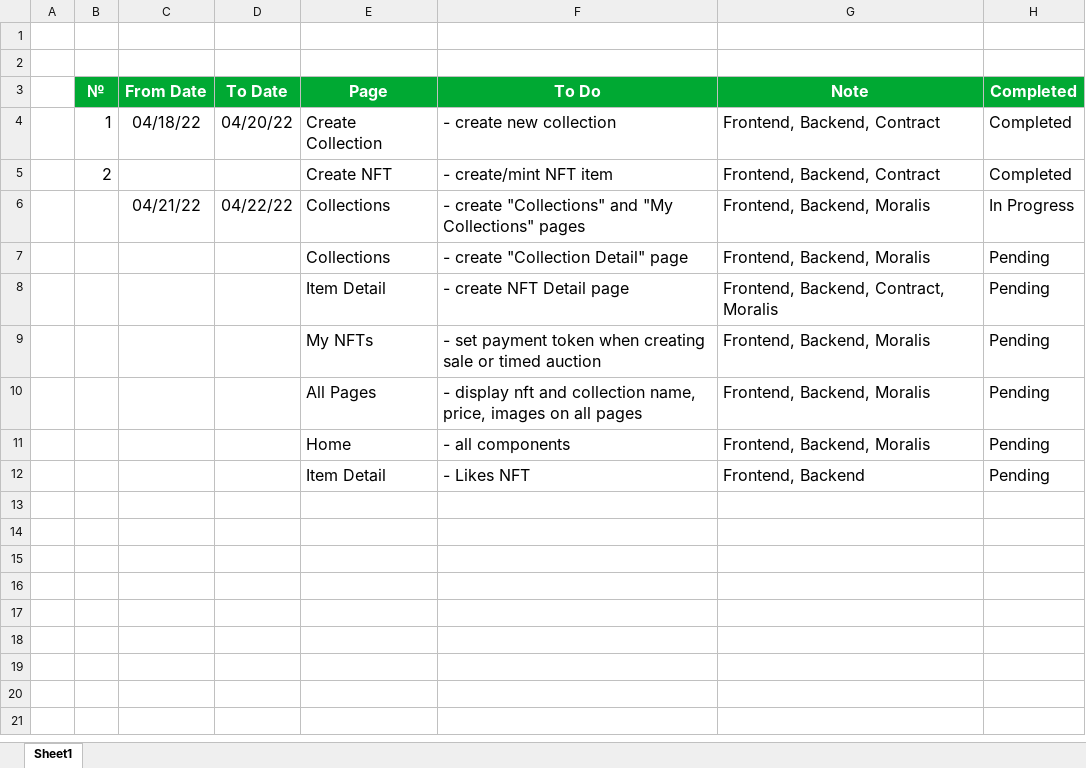
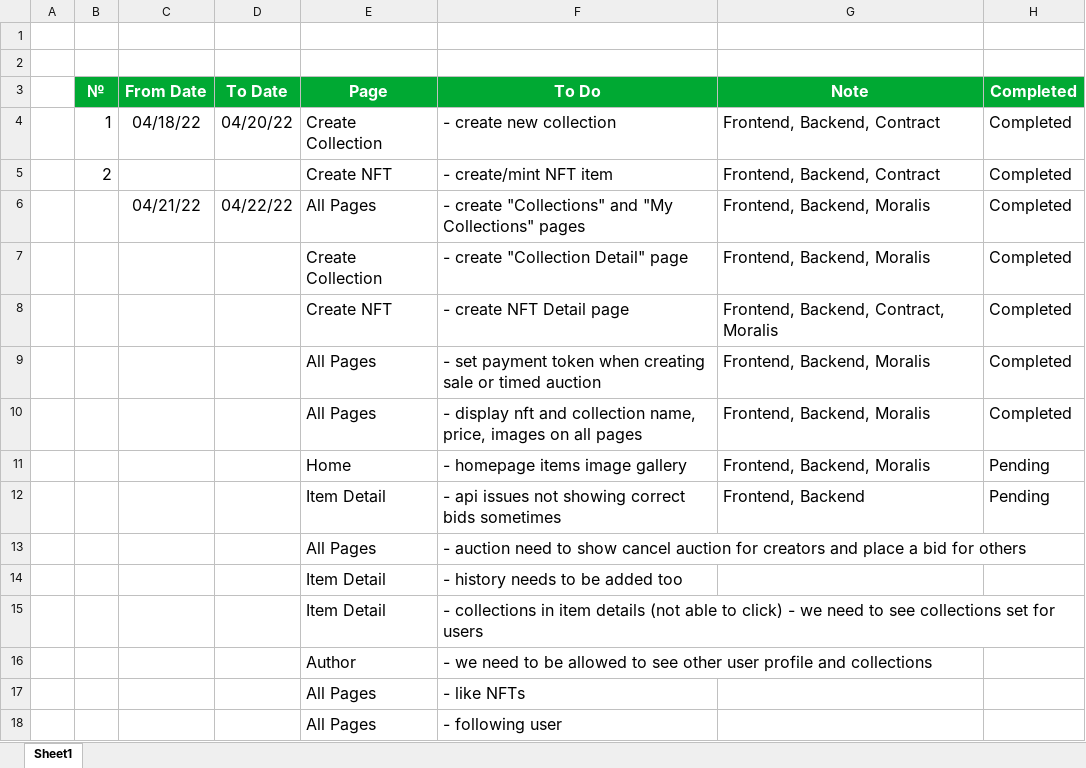
Before and after one commit to blkdot/corsacv2_nft_marketplace, an Excel workbook: schedule.xlsx, sheet Sheet1, drawn as a sheet; values as stored, in another font and other column widths than the file's, no borders; conditional formats not drawn; the diff names each change by its address in the sheet, - before the commit and + after, or states it on an @@ line.

```diff
--- a/schedule.xlsx (sheet Sheet1)
+++ b/schedule.xlsx (sheet Sheet1)
-E6 (Page): Collections
+E6 (Page): All Pages
-H6 (Completed): In Progress
+H6 (Completed): Completed
-E7 (Page): Collections
+E7 (Page): Create Collection
-H7:H10 (Completed): Pending
+H7:H10 (Completed): Completed
-E8 (Page): Item Detail
+E8 (Page): Create NFT
-E9 (Page): My NFTs
+E9 (Page): All Pages
-F11 (To Do): - all components
+F11 (To Do): - homepage items image gallery
-F12 (To Do): - Likes NFT
+F12 (To Do): - api issues not showing correct bids sometimes
+row 13:  |  |  |  | All Pages | - auction need to show cancel auction for creators and place a bid for others
+row 14:  |  |  |  | Item Detail | - history needs to be added too
+row 15:  |  |  |  | Item Detail | - collections in item details (not able to click) - we need to see collections set for users
+row 16:  |  |  |  | Author | - we need to be allowed to see other user profile and collections
+row 17:  |  |  |  | All Pages | - like NFTs
+row 18:  |  |  |  | All Pages | - following user
```
Also changed, not shown: 9 other files.
